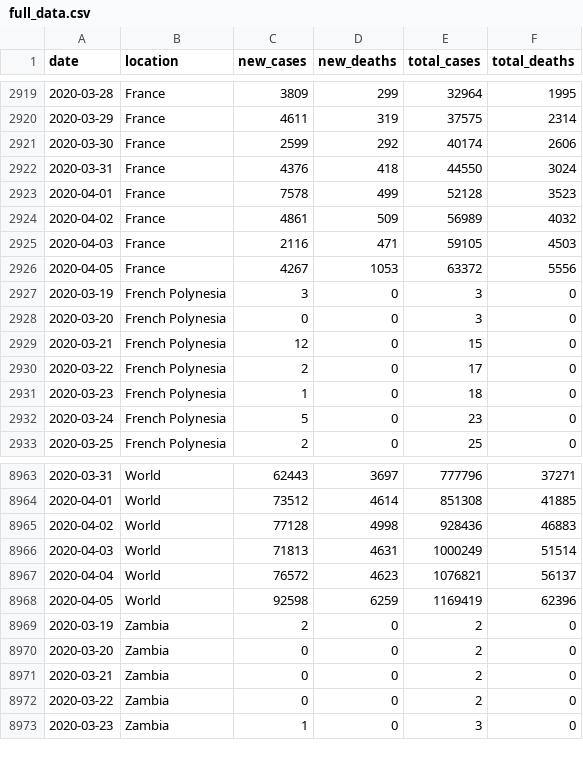
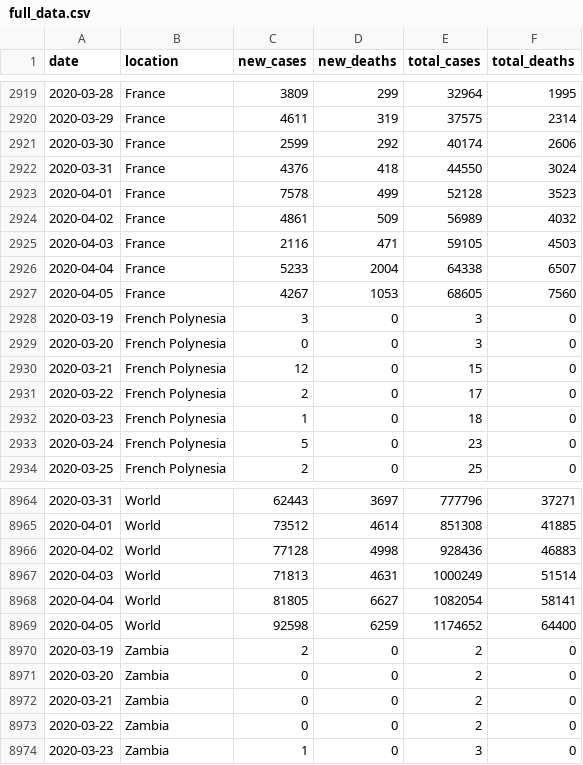
Before and after one commit to hjstein/covid-19-data, a CSV file: public/data/ecdc/full_data.csv, drawn as a sheet; only a part is shown, gaps mark what is left out.

Commit message:
Add back France data for 4 Apr

```diff
--- a/public/data/ecdc/full_data.csv
+++ b/public/data/ecdc/full_data.csv
@@ -2925,3 +2925,4 @@ date,location,new_cases,new_deaths,total_cases,total_deaths
 2020-04-03,France,2116,471,59105,4503
-2020-04-05,France,4267,1053,63372,5556
+2020-04-04,France,5233,2004,64338,6507
+2020-04-05,France,4267,1053,68605,7560
 2020-03-19,French Polynesia,3,0,3,0
@@ -8966,4 +8967,4 @@ date,location,new_cases,new_deaths,total_cases,total_deaths
 2020-04-03,World,71813,4631,1000249,51514
-2020-04-04,World,76572,4623,1076821,56137
-2020-04-05,World,92598,6259,1169419,62396
+2020-04-04,World,81805,6627,1082054,58141
+2020-04-05,World,92598,6259,1174652,64400
 2020-03-19,Zambia,2,0,2,0
```
Also changed, not shown: public/data/ecdc/new_cases_per_million.csv, public/data/ecdc/new_deaths_per_million.csv, 8 other files.
